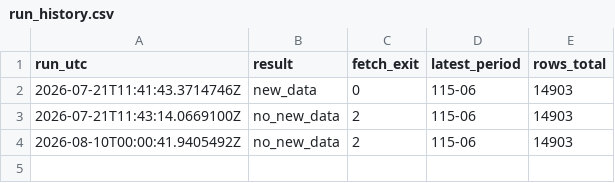
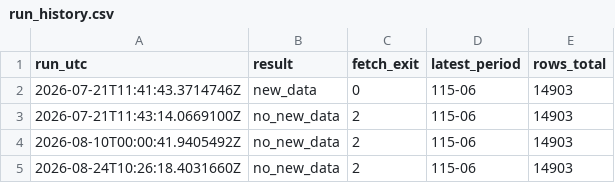
Before and after one commit to a2707mmy/pcc-bulk-materials, a CSV file: data/run_history.csv, drawn as a sheet; the diff names each change by its address in the sheet, - before the commit and + after, or states it on an @@ line.

Commit message:
run 2026-08-24 no_new_data

```diff
--- a/data/run_history.csv
+++ b/data/run_history.csv
+row 5: 2026-08-24T10:26:18.4031660Z | no_new_data | 2 | 115-06 | 14903
```
